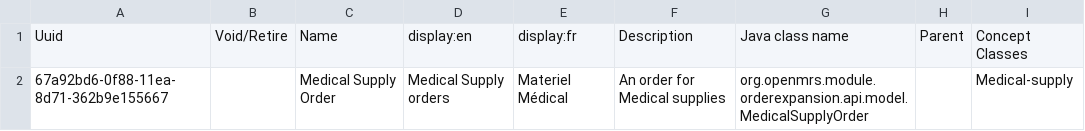
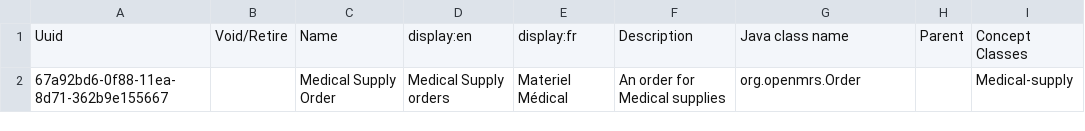
Before and after one commit to MSF-OCG/LIME-EMR, a CSV file: sites/mosul/configs/openmrs/initializer_config/ordertypes/mosul_ordertypes.csv, drawn as a sheet.

Commit message:
Fix the Java Class name

```diff
--- a/sites/mosul/configs/openmrs/initializer_config/ordertypes/mosul_ordertypes.csv
+++ b/sites/mosul/configs/openmrs/initializer_config/ordertypes/mosul_ordertypes.csv
@@ -1,2 +1,2 @@
 Uuid,Void/Retire,Name,display:en,display:fr,Description,Java class name,Parent,Concept Classes
-67a92bd6-0f88-11ea-8d71-362b9e155667,,Medical Supply Order,Medical Supply orders,Materiel Médical,An order for Medical supplies,org.openmrs.module.orderexpansion.api.model.MedicalSupplyOrder,,Medical-supply
+67a92bd6-0f88-11ea-8d71-362b9e155667,,Medical Supply Order,Medical Supply orders,Materiel Médical,An order for Medical supplies,org.openmrs.Order,,Medical-supply
```
